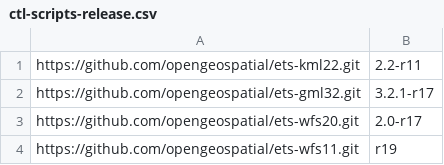
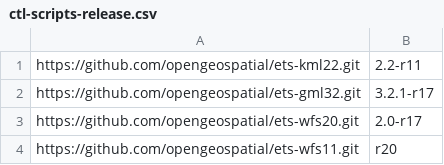
Before and after one commit to Rhynchocephale/ets-resources-plus-custom, a CSV file: src/main/config/ctl-scripts-release.csv, drawn as a sheet.

Commit message:
Update dependencies and include latest test suite releases.

```diff
--- a/src/main/config/ctl-scripts-release.csv
+++ b/src/main/config/ctl-scripts-release.csv
@@ -3,2 +3,2 @@ https://github.com/opengeospatial/ets-gml32.git,3.2.1-r17
 https://github.com/opengeospatial/ets-wfs20.git,2.0-r17
-https://github.com/opengeospatial/ets-wfs11.git,r19
+https://github.com/opengeospatial/ets-wfs11.git,r20
```
Also changed, not shown: 3 other files.
